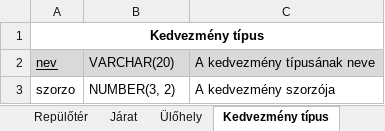
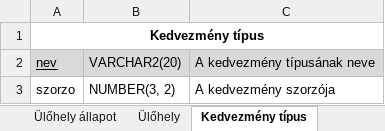
Before and after one commit to 98bazsikaX/Adatb2Projekt, an Excel workbook: doc/relation_schema.xlsx, sheet Kedvezmény típus, drawn as a sheet; values as stored, in another font and other column widths than the file's, no borders; the diff names each change by its address in the sheet, - before the commit and + after, or states it on an @@ line.

```diff
--- a/doc/relation_schema.xlsx (sheet Kedvezmény típus)
+++ b/doc/relation_schema.xlsx (sheet Kedvezmény típus)
+sheet tab: Ülőhely állapot
-B2: VARCHAR(20)
+B2: VARCHAR2(20)
```
Also changed, not shown: sheet Felhasználó, sheet Keresés, sheet Repülőtér, sheet Légitársaság, sheet Ülőhely, sheet Vásárlás állapot, 6 more sheets, 4 other files.
